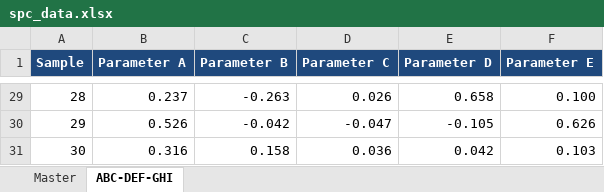
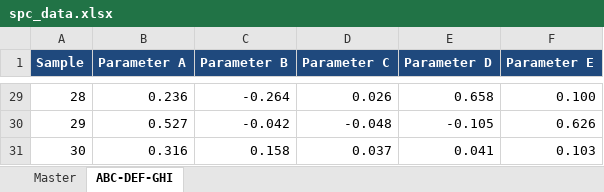
Before and after one commit to bitwalk123/spc_sample, an Excel workbook: spc_data.xlsx, sheet ABC-DEF-GHI, drawn as a sheet; only a part is shown, gaps mark what is left out; values as stored, in another font and other column widths than the file's, no borders; the diff covers the shown part only; the diff names each change by its address in the sheet, - before the commit and + after, or states it on an @@ line.

```diff
--- a/spc_data.xlsx (sheet ABC-DEF-GHI)
+++ b/spc_data.xlsx (sheet ABC-DEF-GHI)
-B29 (Parameter A): 0.237
+B29 (Parameter A): 0.236
-C29 (Parameter B): -0.263
+C29 (Parameter B): -0.264
-B30 (Parameter A): 0.526
+B30 (Parameter A): 0.527
-D30 (Parameter C): -0.047
+D30 (Parameter C): -0.048
-D31 (Parameter C): 0.036
+D31 (Parameter C): 0.037
-E31 (Parameter D): 0.042
+E31 (Parameter D): 0.041
```
Also changed, not shown: 27 edited cells elsewhere in this sheet.
